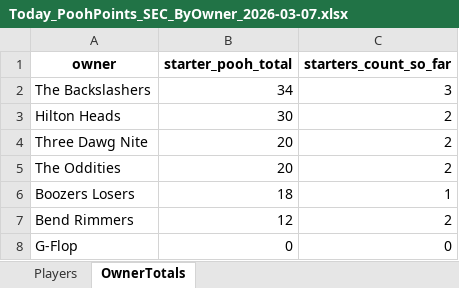
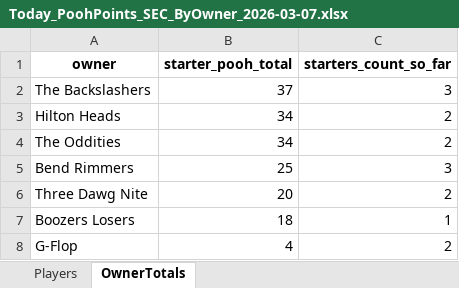
Before and after one commit to hal9000moncrief-dotcom/Pooh-League, an Excel workbook: docs/Today_PoohPoints_SEC_ByOwner_2026-03-07.xlsx, sheet OwnerTotals, drawn as a sheet; values as stored, in another font and other column widths than the file's, no borders; removed rows and columns are numbered as before the commit, all else as after; the diff names each change by its address in the sheet, - before the commit and + after, or states it on an @@ line.

Commit message:
Pooh Points: normal 20260307

```diff
--- a/docs/Today_PoohPoints_SEC_ByOwner_2026-03-07.xlsx (sheet OwnerTotals)
+++ b/docs/Today_PoohPoints_SEC_ByOwner_2026-03-07.xlsx (sheet OwnerTotals)
-B2 (starter_pooh_total): 34
+B2 (starter_pooh_total): 37
-B3 (starter_pooh_total): 30
+B3 (starter_pooh_total): 34
+row 4: The Oddities | 34 | 2
+row 5: Bend Rimmers | 25 | 3
-row 5: The Oddities | 20 | 2
-row 7: Bend Rimmers | 12 | 2
-B8 (starter_pooh_total): 0
+B8 (starter_pooh_total): 4
-C8 (starters_count_so_far): 0
+C8 (starters_count_so_far): 2
```
Also changed, not shown: sheet Players, 3 other files.
